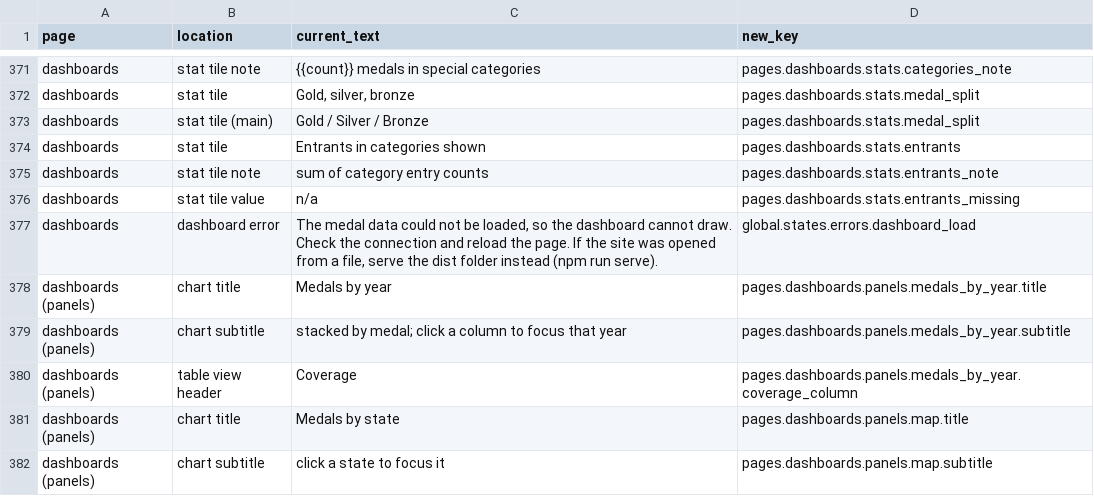
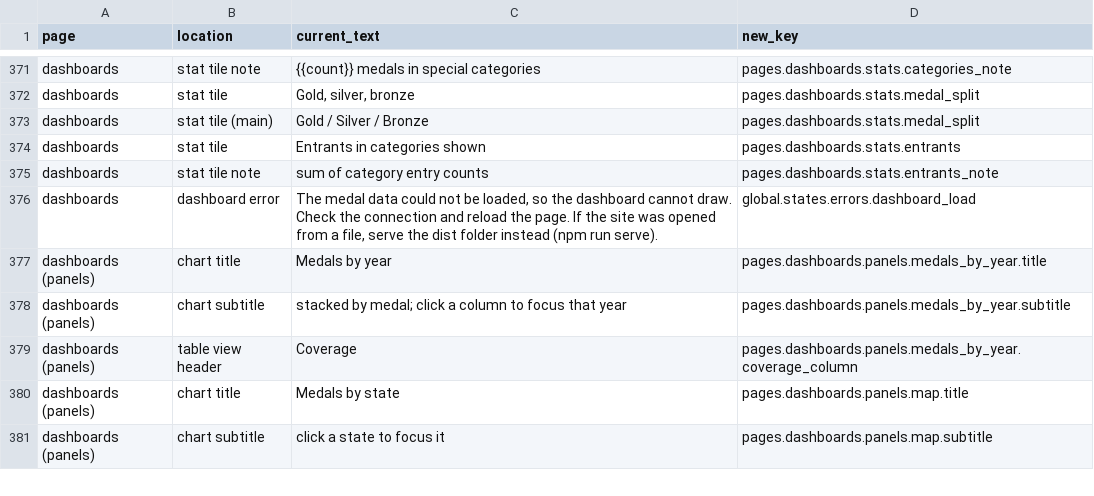
Before and after one commit to klappe-pm/2026-GABF-Analysis, a CSV file: .docs/content-management-system/inventory.csv, drawn as a sheet; only a part is shown, gaps mark what is left out; the diff names each change by its address in the sheet, - before the commit and + after, or states it on an @@ line.

Commit message:
Fit the treemap labels, label the category counts, and keep the gates green
Treemap blocks show a name only when its longest word and its lines fit. The home page says Categories in 2026 and the dashboards say Categories in View. Missing values read the shared not found label. The tests no longer list the breweries routes as pending, and the inventory drops the retired entrants key.

```diff
--- a/.docs/content-management-system/inventory.csv
+++ b/.docs/content-management-system/inventory.csv
-row 376: dashboards | stat tile value | n/a | pages.dashboards.stats.entrants_missing
```
Also changed, not shown: 7 other files.
